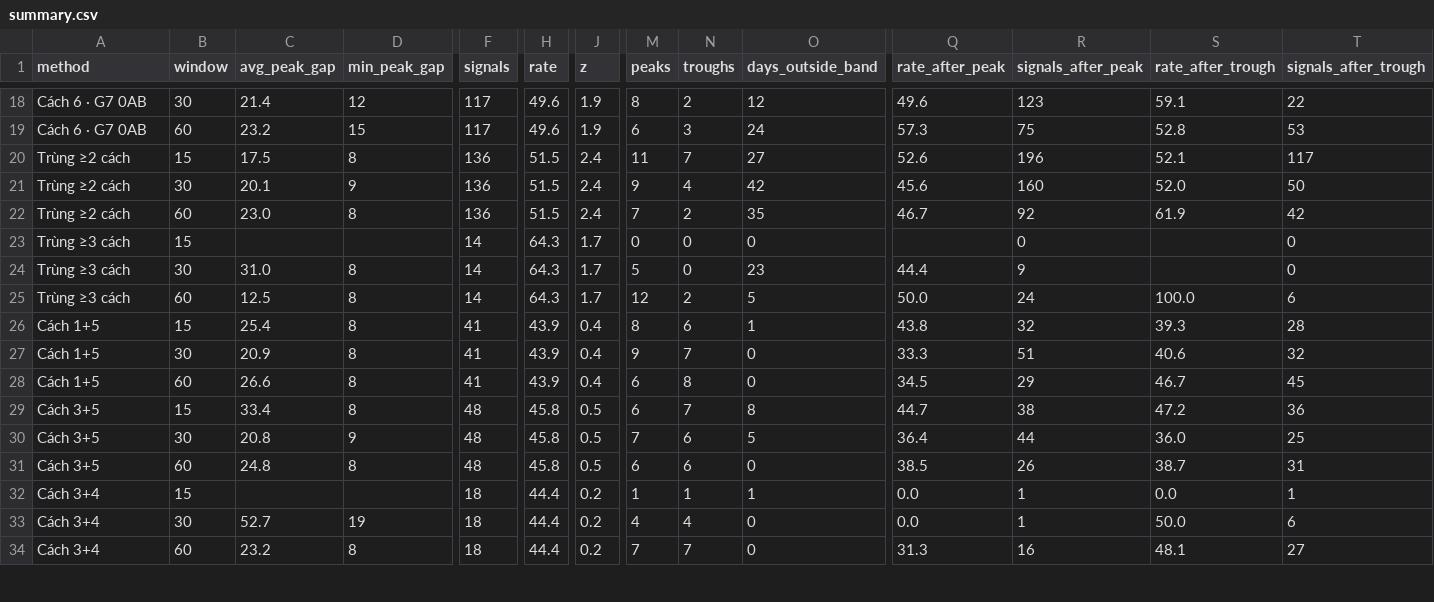
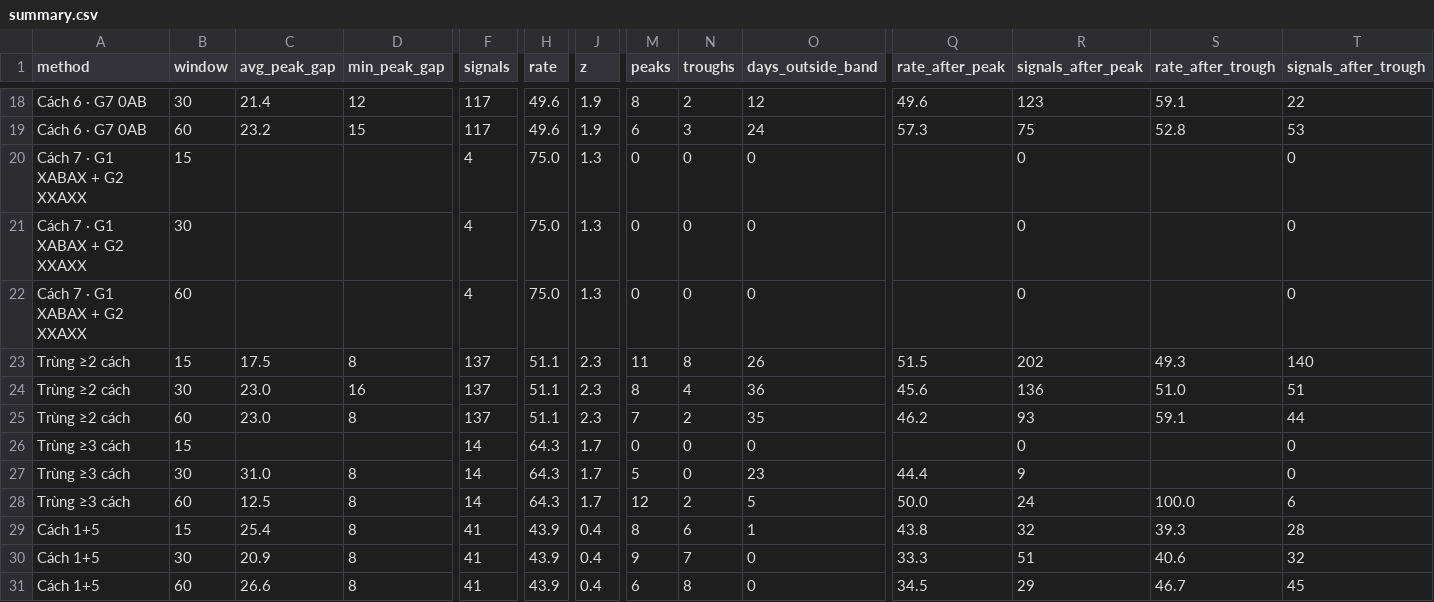
Before and after one commit to chutieuhamchoi/Nghiencuu, a CSV file: xsmb/data/summary.csv, drawn as a sheet; only a part is shown, gaps mark what is left out; the shorter side is filled out with more unchanged rows; addresses are those after the commit; rows hold the shown columns only; the diff names each change by its address in the sheet, - before the commit and + after, or states it on an @@ line.

```diff
--- a/xsmb/data/summary.csv
+++ b/xsmb/data/summary.csv
+row 20: Cách 7 · G1 XABAX + G2 XXAXX | 15 |  |  | 4 | 75.0 | 1.3 | 0 | 0 | 0 |  | 0 |  | 0
+row 21: Cách 7 · G1 XABAX + G2 XXAXX | 30 |  |  | 4 | 75.0 | 1.3 | 0 | 0 | 0 |  | 0 |  | 0
+row 22: Cách 7 · G1 XABAX + G2 XXAXX | 60 |  |  | 4 | 75.0 | 1.3 | 0 | 0 | 0 |  | 0 |  | 0
-F23:F25 (signals): 136
+F23:F25 (signals): 137
-H23:H25 (rate): 51.5
+H23:H25 (rate): 51.1
-J23:J25 (z): 2.4
+J23:J25 (z): 2.3
-N23 (troughs): 7
+N23 (troughs): 8
-O23 (days_outside_band): 27
+O23 (days_outside_band): 26
-Q23 (rate_after_peak): 52.6
+Q23 (rate_after_peak): 51.5
-R23 (signals_after_peak): 196
+R23 (signals_after_peak): 202
-S23 (rate_after_trough): 52.1
+S23 (rate_after_trough): 49.3
-T23 (signals_after_trough): 117
+T23 (signals_after_trough): 140
-C24 (avg_peak_gap): 20.1
+C24 (avg_peak_gap): 23.0
-D24 (min_peak_gap): 9
+D24 (min_peak_gap): 16
-M24 (peaks): 9
+M24 (peaks): 8
-O24 (days_outside_band): 42
+O24 (days_outside_band): 36
-R24 (signals_after_peak): 160
+R24 (signals_after_peak): 136
-S24 (rate_after_trough): 52.0
+S24 (rate_after_trough): 51.0
-T24 (signals_after_trough): 50
+T24 (signals_after_trough): 51
-Q25 (rate_after_peak): 46.7
+Q25 (rate_after_peak): 46.2
-R25 (signals_after_peak): 92
+R25 (signals_after_peak): 93
-S25 (rate_after_trough): 61.9
+S25 (rate_after_trough): 59.1
-T25 (signals_after_trough): 42
+T25 (signals_after_trough): 44
```
Also changed, not shown: xsmb/data/best.csv, xsmb/data/de_xuat.csv, 4 other files.
